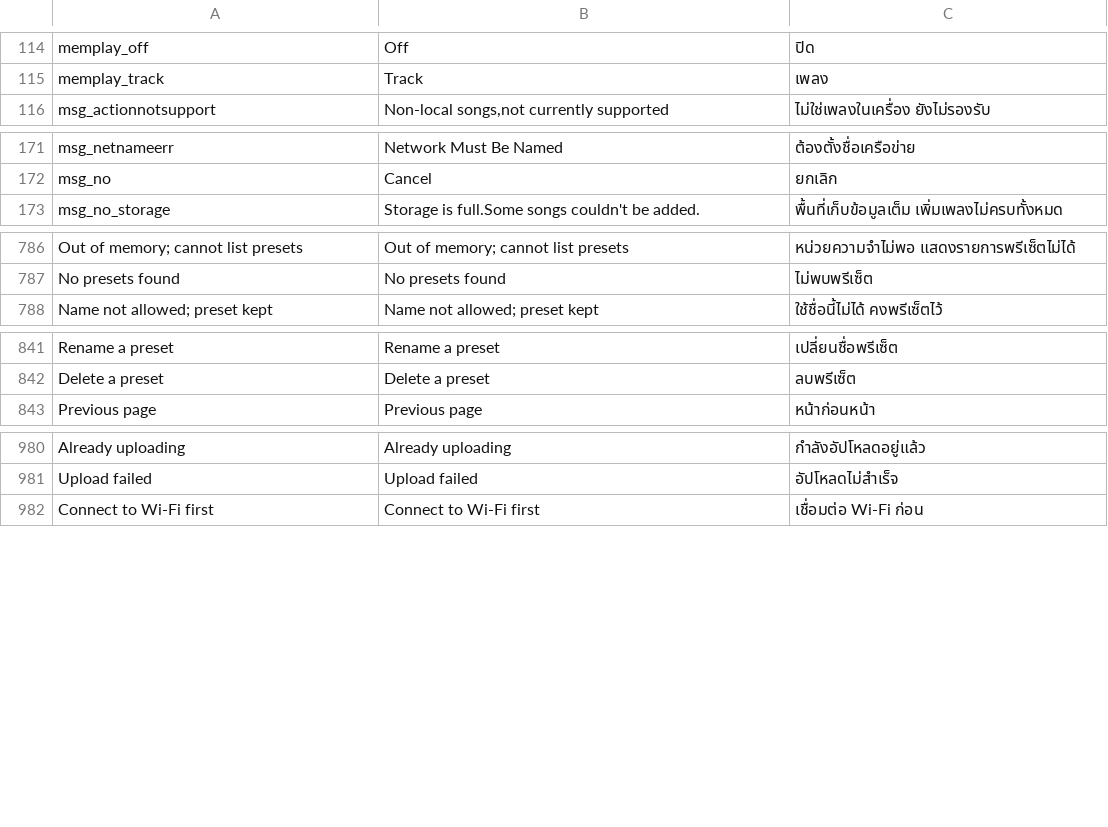
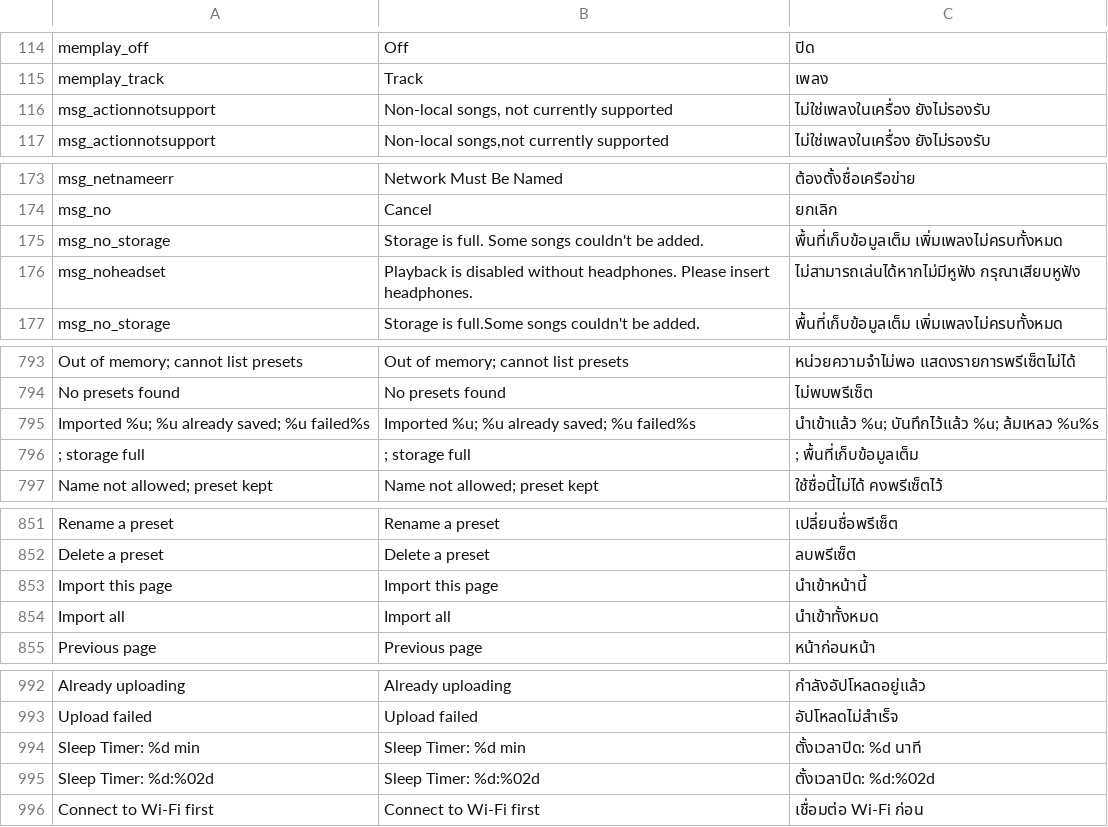
Before and after one commit to DiamondBond/q2-langs, a TSV file: lang/th.tsv, drawn as a sheet; only a part is shown, gaps mark what is left out; the diff covers the shown part only; the diff names each change by its address in the sheet, - before the commit and + after, or states it on an @@ line.

```diff
--- a/lang/th.tsv
+++ b/lang/th.tsv
+row 116: msg_actionnotsupport | Non-local songs, not currently supported | ไม่ใช่เพลงในเครื่อง ยังไม่รองรับ
+row 175: msg_no_storage | Storage is full. Some songs couldn't be added. | พื้นที่เก็บข้อมูลเต็ม เพิ่มเพลงไม่ครบทั้งหมด
+row 176: msg_noheadset | Playback is disabled without headphones. Please insert headphones. | ไม่สามารถเล่นได้หากไม่มีหูฟัง กรุณาเสียบหูฟัง
+row 795: Imported %u; %u already saved; %u failed%s | Imported %u; %u already saved; %u failed%s | นำเข้าแล้ว %u; บันทึกไว้แล้ว %u; ล้มเหลว %u%s
+row 796: ; storage full | ; storage full | ; พื้นที่เก็บข้อมูลเต็ม
+row 853: Import this page | Import this page | นำเข้าหน้านี้
+row 854: Import all | Import all | นำเข้าทั้งหมด
+row 994: Sleep Timer: %d min | Sleep Timer: %d min | ตั้งเวลาปิด: %d นาที
+row 995: Sleep Timer: %d:%02d | Sleep Timer: %d:%02d | ตั้งเวลาปิด: %d:%02d
```
Also changed, not shown: 5 added rows elsewhere in this file, lang/ar.tsv, lang/be.tsv, 32 other files.
